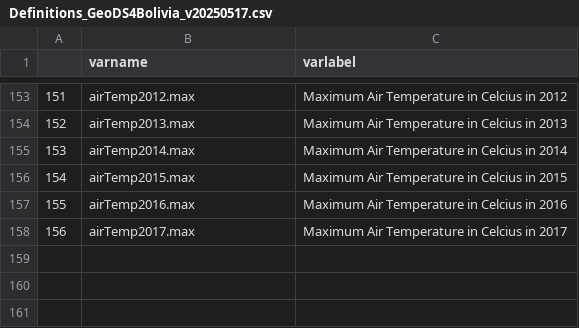
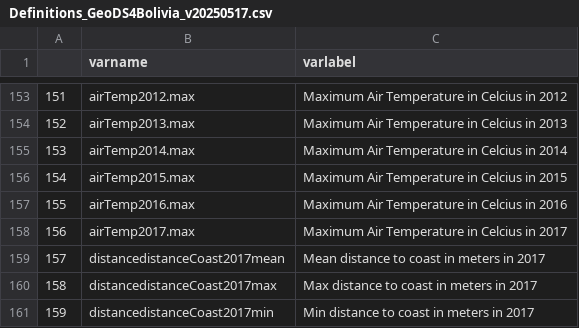
Before and after one commit to quarcs-lab/ds4bolivia, a CSV file: data/Definitions_GeoDS4Bolivia_v20250517.csv, drawn as a sheet; only a part is shown, gaps mark what is left out; the diff names each change by its address in the sheet, - before the commit and + after, or states it on an @@ line.

Commit message:
Merged the mean, max and mean values of the Distance to coast dataset 2017
The Variable names and labels were also updated

```diff
--- a/data/Definitions_GeoDS4Bolivia_v20250517.csv
+++ b/data/Definitions_GeoDS4Bolivia_v20250517.csv
+row 159: 157 | distancedistanceCoast2017mean | Mean distance to coast in meters in 2017
+row 160: 158 | distancedistanceCoast2017max | Max distance to coast in meters in 2017
+row 161: 159 | distancedistanceCoast2017min | Min distance to coast in meters in 2017
```
Also changed, not shown: 2 other files.
